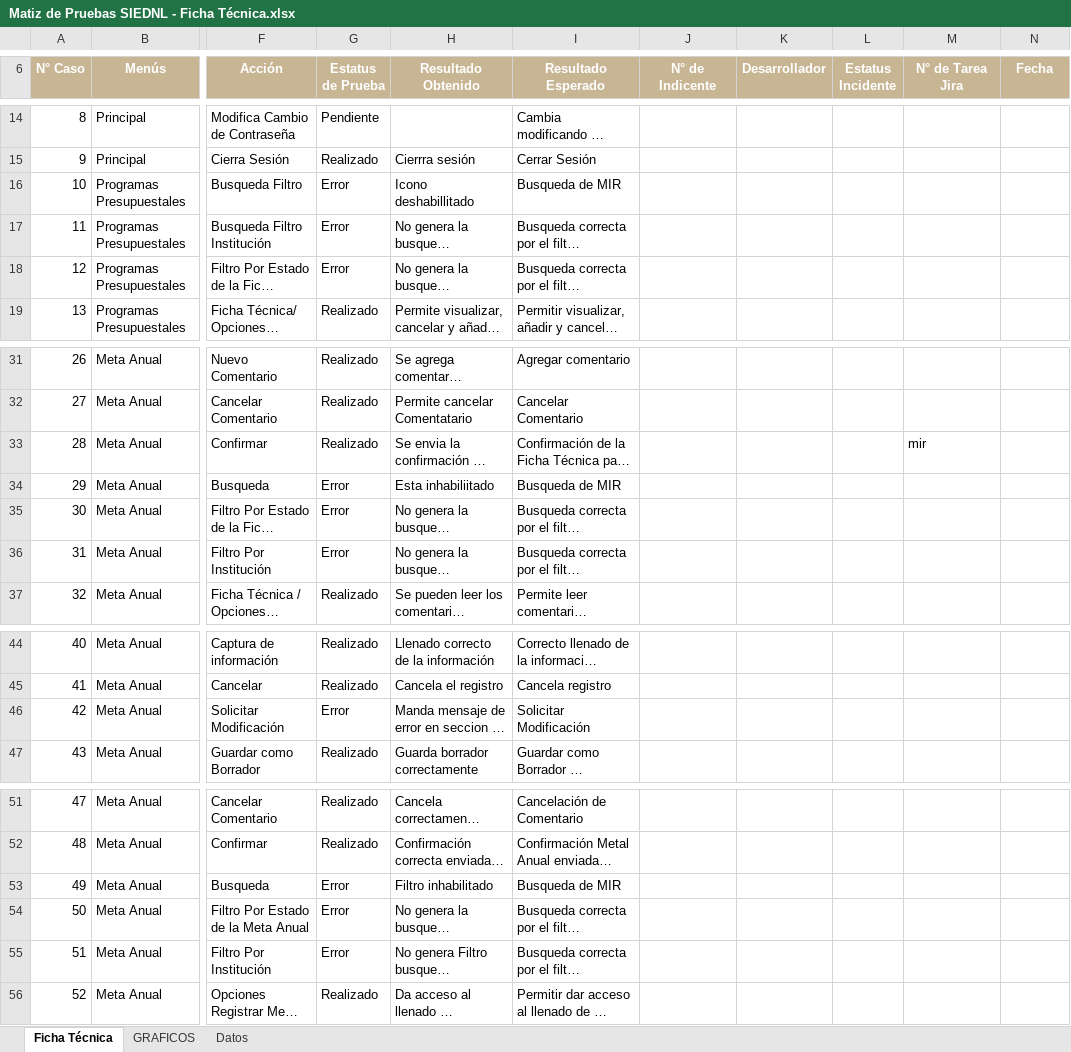
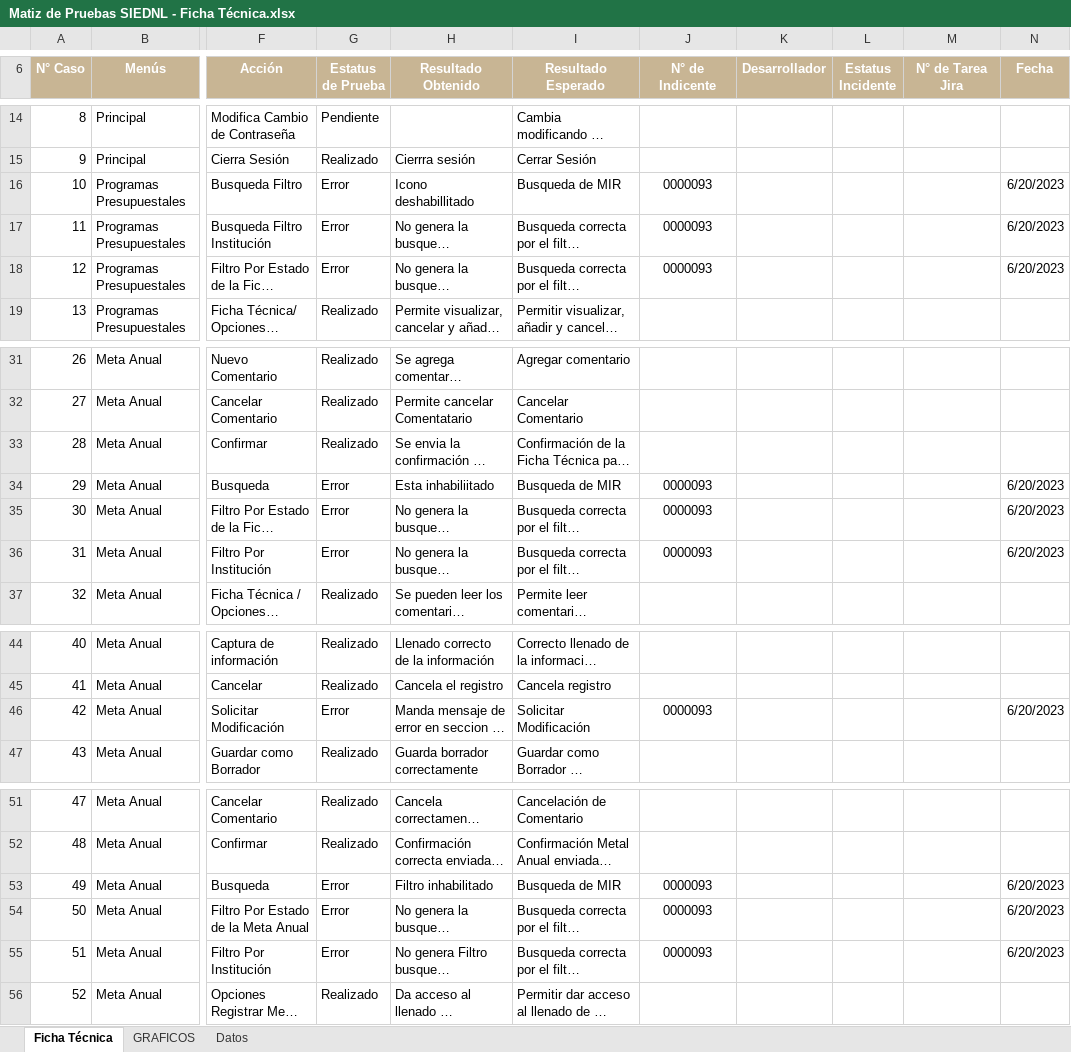
Before and after one commit to abelinoolguin0402/All-documents, an Excel workbook: SIEDNL (PDR)/ENTREGABLES/Matriz de Pruebas/Matiz de Pruebas SIEDNL - Ficha Técnica.xlsx, sheet Ficha Técnica, drawn as a sheet; only a part is shown, gaps mark what is left out; long unchanged cells end in …; values as stored, in another font and other column widths than the file's, no borders; table styles not drawn; the diff names each change by its address in the sheet, - before the commit and + after, or states it on an @@ line.

Commit message:
Mattriz y pruebas
Actualización de matriz y pdf pruebas

```diff
--- a/SIEDNL (PDR)/ENTREGABLES/Matriz de Pruebas/Matiz de Pruebas SIEDNL - Ficha Técnica.xlsx (sheet Ficha Técnica)
+++ b/SIEDNL (PDR)/ENTREGABLES/Matriz de Pruebas/Matiz de Pruebas SIEDNL - Ficha Técnica.xlsx (sheet Ficha Técnica)
-J16:J18 (N° de Indicente): (empty)
+J16:J18 (N° de Indicente): 0000093
-N16:N18 (Fecha): (empty)
+N16:N18 (Fecha): 6/20/2023
-M33 (N° de Tarea Jira): mir
+M33 (N° de Tarea Jira): (empty)
-J34:J36 (N° de Indicente): (empty)
+J34:J36 (N° de Indicente): 0000093
-N34:N36 (Fecha): (empty)
+N34:N36 (Fecha): 6/20/2023
-J46 (N° de Indicente): (empty)
+J46 (N° de Indicente): 0000093
-N46 (Fecha): (empty)
+N46 (Fecha): 6/20/2023
-J53:J55 (N° de Indicente): (empty)
+J53:J55 (N° de Indicente): 0000093
-N53:N55 (Fecha): (empty)
+N53:N55 (Fecha): 6/20/2023
```
Also changed, not shown: sheet GRAFICOS, sheet Datos, charts or pictures, 2 other files.
